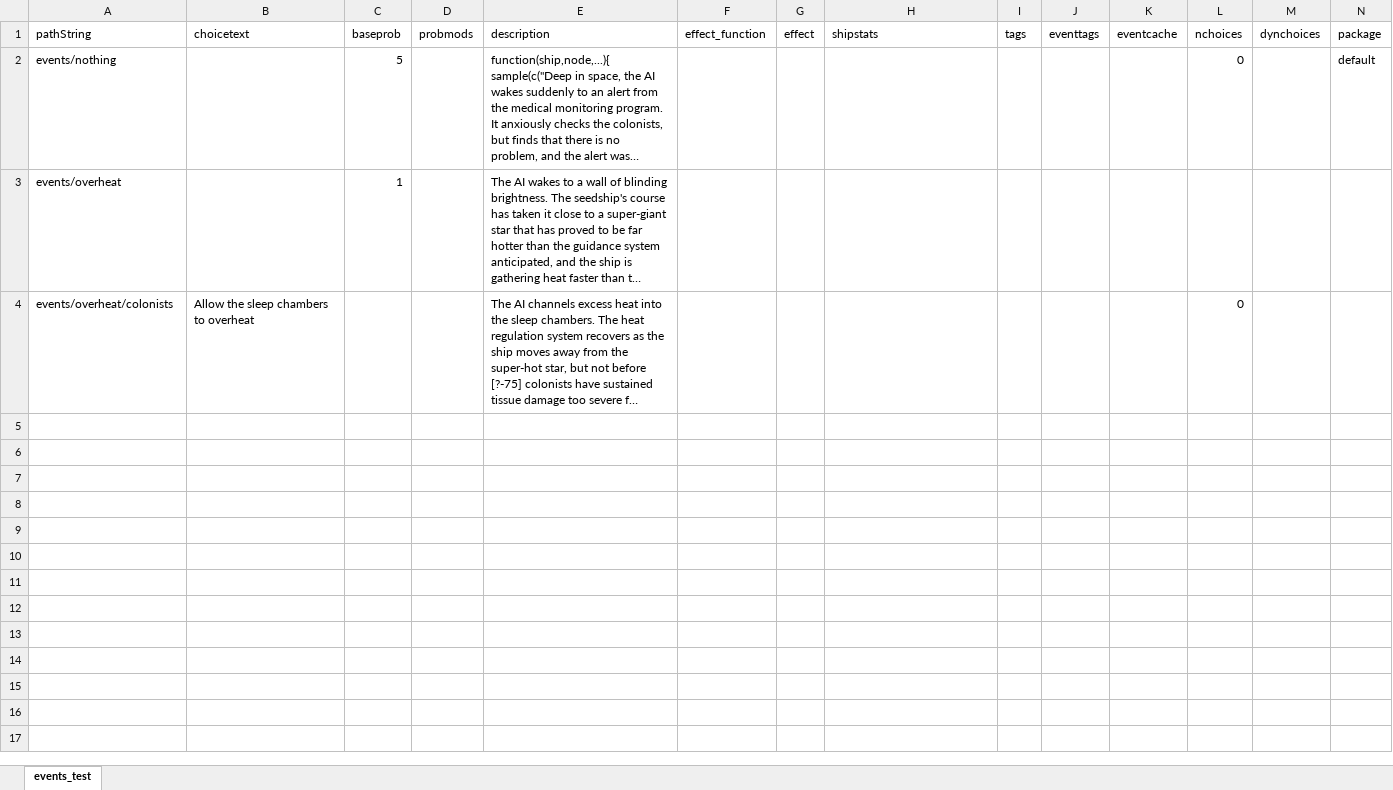
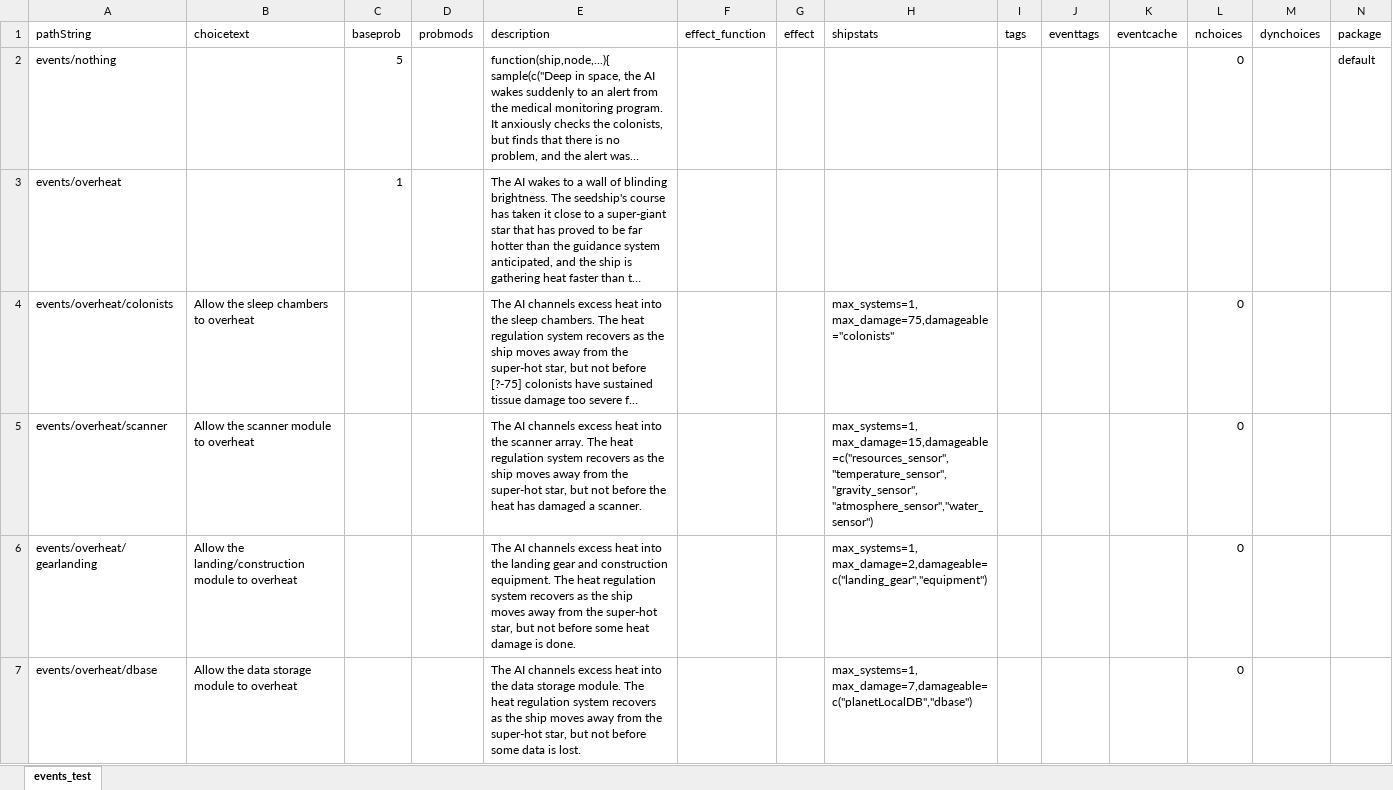
Before and after one commit to Leoists/staRship, an Excel workbook: events.xlsx, sheet events_test, drawn as a sheet; only a part is shown; long unchanged cells end in …; values as stored, in another font and other column widths than the file's, no borders; rows hold the shown columns only; the diff names each change by its address in the sheet, - before the commit and + after, or states it on an @@ line.

Commit message:
functions.R; bugfix; Fixes inappropriate damage bug in navigateEvent(). Corrects data source for events in a few places. Adds autoadvance feature-- if a node has only one child node and autoadvance is TRUE, do not prompt player to advance.

```diff
--- a/events.xlsx (sheet events_test)
+++ b/events.xlsx (sheet events_test)
-H4 (shipstats): (empty)
+H4 (shipstats): max_systems=1, max_damage=75,damageable="colonists"
+row 5: events/overheat/scanner | Allow the scanner module to overheat |  |  | The AI channels excess heat into the scanner array. The heat regulation system recovers as the ship moves away from the super-hot star, but not before the heat has damaged a scanner. |  |  | max_systems=1, max_damage=15,damageable=c("resources_sensor","temperature_sensor", "gravity_sensor", "atmosphere_sensor","water_sensor") |  |  |  | 0
+row 6: events/overheat/gearlanding | Allow the landing/construction module to overheat |  |  | The AI channels excess heat into the landing gear and construction equipment. The heat regulation system recovers as the ship moves away from the super-hot star, but not before some heat damage is done. |  |  | max_systems=1, max_damage=2,damageable=c("landing_gear","equipment") |  |  |  | 0
+row 7: events/overheat/dbase | Allow the data storage module to overheat |  |  | The AI channels excess heat into the data storage module. The heat regulation system recovers as the ship moves away from the super-hot star, but not before some data is lost. |  |  | max_systems=1, max_damage=7,damageable=c("planetLocalDB","dbase") |  |  |  | 0
```
Also changed, not shown: 1 other file.
